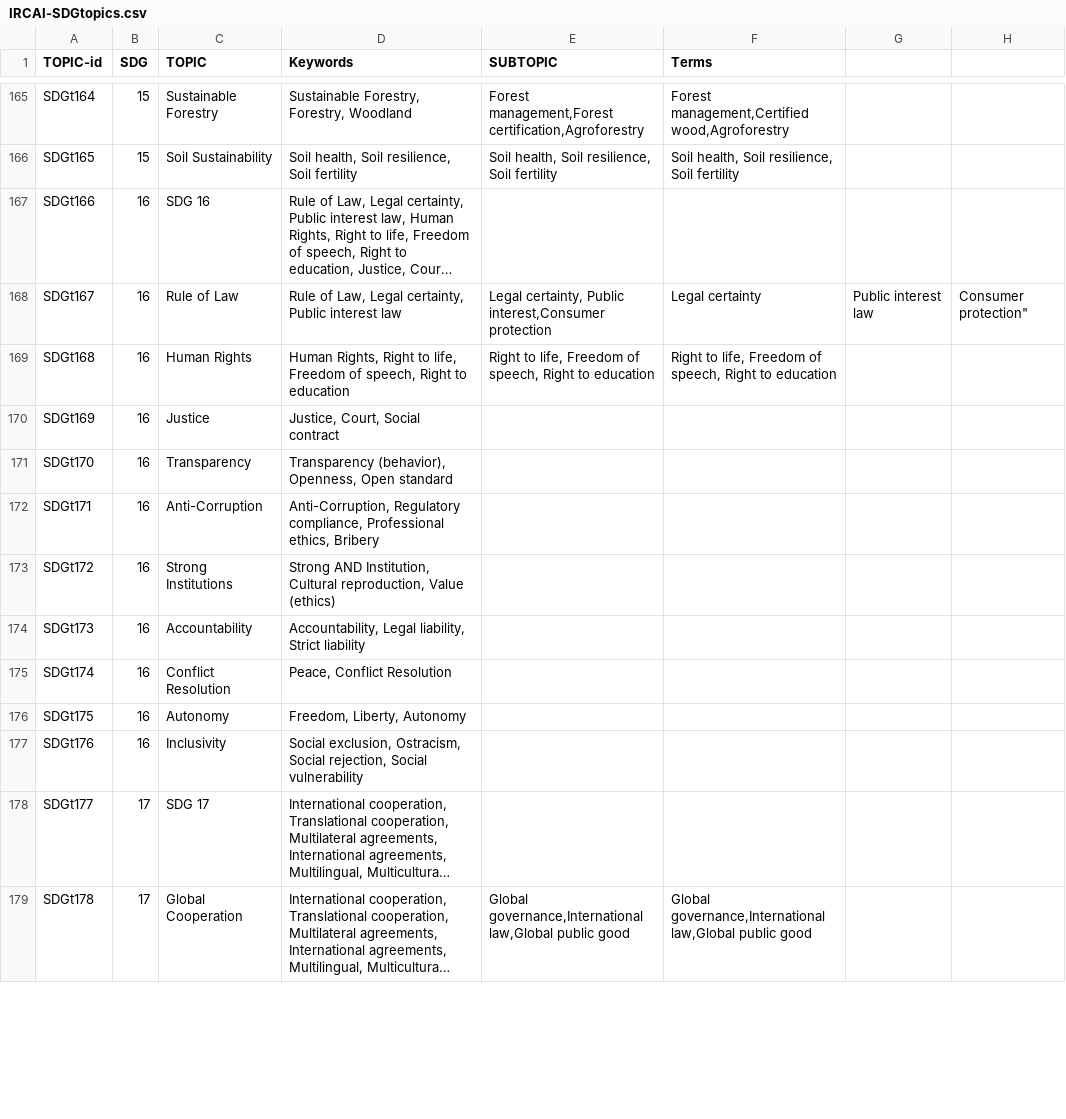
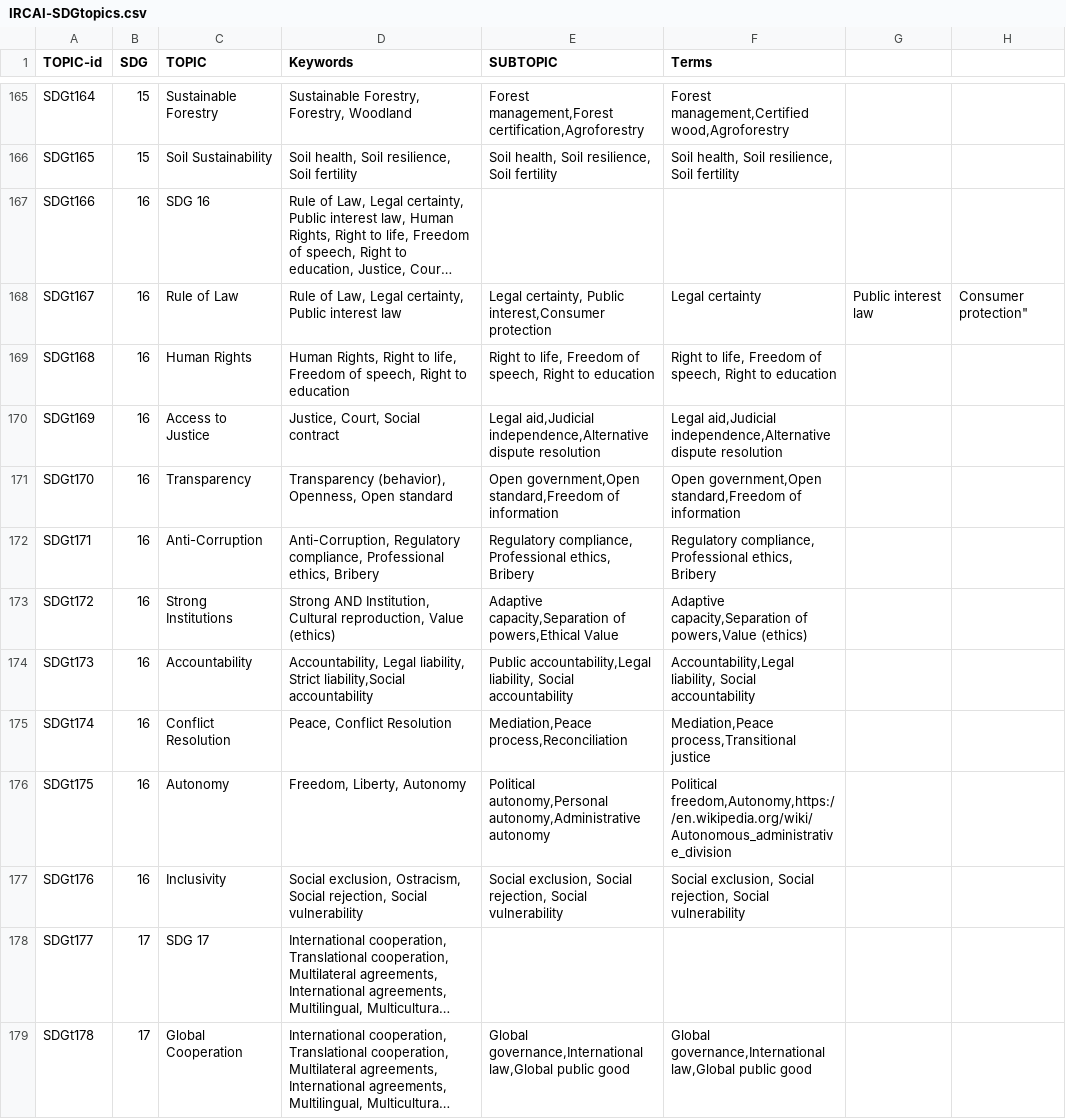
Before and after one commit to IRCAI-SDGobservatory/data, a CSV file: IRCAI-SDGtopics.csv, drawn as a sheet; only a part is shown, gaps mark what is left out; long unchanged cells end in …; the diff covers the shown part only; the diff names each change by its address in the sheet, - before the commit and + after, or states it on an @@ line.

Commit message:
Update IRCAI-SDGtopics.csv adding last classes

```diff
--- a/IRCAI-SDGtopics.csv
+++ b/IRCAI-SDGtopics.csv
-C170 (TOPIC): Justice
+C170 (TOPIC): Access to Justice
-E170 (SUBTOPIC): (empty)
+E170 (SUBTOPIC): Legal aid,Judicial independence,Alternative dispute resolution
-F170 (Terms): (empty)
+F170 (Terms): Legal aid,Judicial independence,Alternative dispute resolution
-E171 (SUBTOPIC): (empty)
+E171 (SUBTOPIC): Open government,Open standard,Freedom of information
-F171 (Terms): (empty)
+F171 (Terms): Open government,Open standard,Freedom of information
-E172 (SUBTOPIC): (empty)
+E172 (SUBTOPIC): Regulatory compliance, Professional ethics, Bribery
-F172 (Terms): (empty)
+F172 (Terms): Regulatory compliance, Professional ethics, Bribery
-E173 (SUBTOPIC): (empty)
+E173 (SUBTOPIC): Adaptive capacity,Separation of powers,Ethical Value
-F173 (Terms): (empty)
+F173 (Terms): Adaptive capacity,Separation of powers,Value (ethics)
-D174 (Keywords): …liability, Strict liability
+D174 (Keywords): …liability, Strict liability,Social accountability
-E174 (SUBTOPIC): (empty)
+E174 (SUBTOPIC): Public accountability,Legal liability, Social accountability
-F174 (Terms): (empty)
+F174 (Terms): Accountability,Legal liability, Social accountability
-E175 (SUBTOPIC): (empty)
+E175 (SUBTOPIC): Mediation,Peace process,Reconciliation
-F175 (Terms): (empty)
+F175 (Terms): Mediation,Peace process,Transitional justice
-E176 (SUBTOPIC): (empty)
+E176 (SUBTOPIC): Political autonomy,Personal autonomy,Administrative autonomy
-F176 (Terms): (empty)
+F176 (Terms): Political freedom,Autonomy,https://en.wikipedia.org/wiki/Autonomous_administrative_division
-E177 (SUBTOPIC): (empty)
+E177 (SUBTOPIC): Social exclusion, Social rejection, Social vulnerability
-F177 (Terms): (empty)
+F177 (Terms): Social exclusion, Social rejection, Social vulnerability
```
Also changed, not shown: 1 removed row and 17 edited cells elsewhere in this file.
